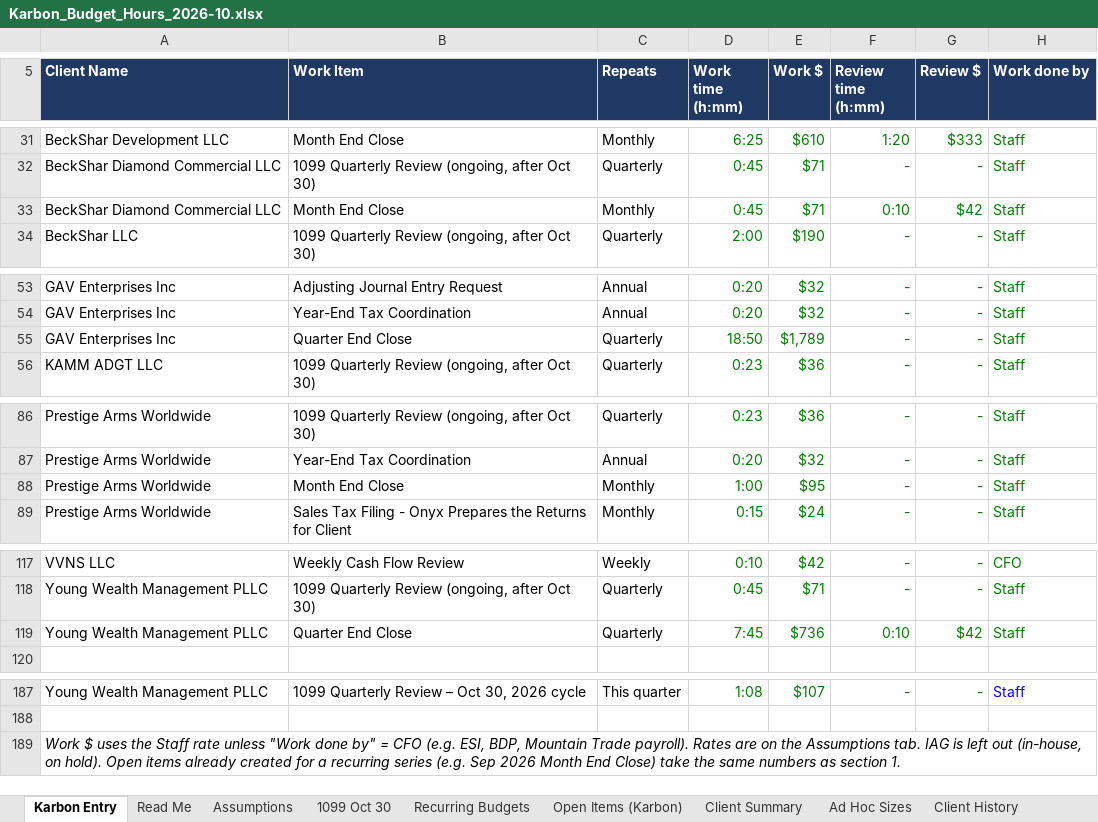
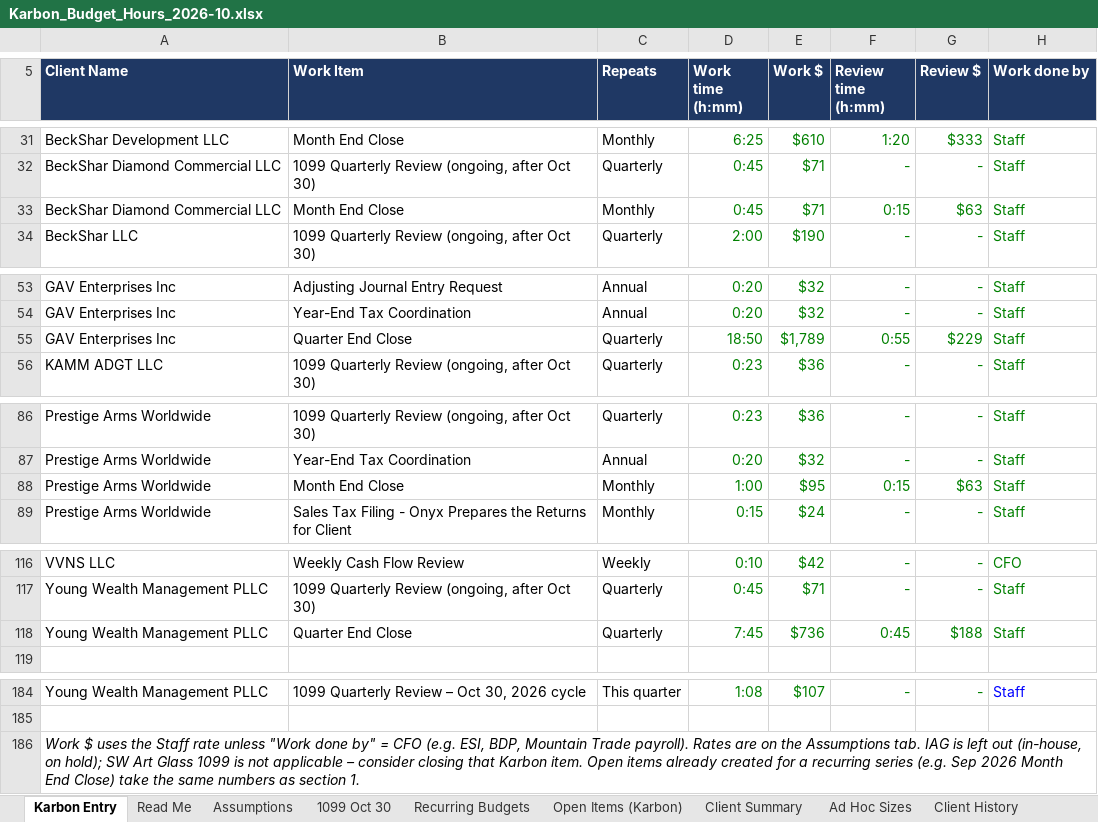
Before and after one commit to Onyxcfo/Onyx-Staff-Hours, an Excel workbook: budget-hours/Karbon_Budget_Hours_2026-10.xlsx, sheet Karbon Entry, drawn as a sheet; only a part is shown, gaps mark what is left out; values as stored, in another font and other column widths than the file's, no borders; addresses are those after the commit; the diff covers the shown part only; the diff names each change by its address in the sheet, - before the commit and + after, or states it on an @@ line.

```diff
--- a/budget-hours/Karbon_Budget_Hours_2026-10.xlsx (sheet Karbon Entry)
+++ b/budget-hours/Karbon_Budget_Hours_2026-10.xlsx (sheet Karbon Entry)
-F33 (Review time (h:mm)): 0:10
+F33 (Review time (h:mm)): 0:15
-G33 (Review $): $42
+G33 (Review $): $63
-F55 (Review time (h:mm)): -
+F55 (Review time (h:mm)): 0:55
-G55 (Review $): -
+G55 (Review $): $229
-F88 (Review time (h:mm)): -
+F88 (Review time (h:mm)): 0:15
-G88 (Review $): -
+G88 (Review $): $63
-F118 (Review time (h:mm)): 0:10
+F118 (Review time (h:mm)): 0:45
-G118 (Review $): $42
+G118 (Review $): $188
-A186 (Client Name): …(in-house, on hold). Open items…
+A186 (Client Name): …(in-house, on hold); SW Art Glass 1099 is not applicable – consider closing that Karbon item. Open items…
```
Also changed, not shown: 3 removed rows and 14 edited cells elsewhere in this sheet, sheet Open Items (Karbon), sheet Recurring Budgets, sheet Client Summary, sheet 1099 Oct 30, formulas that keep their value, hidden cells, 1 other file.
